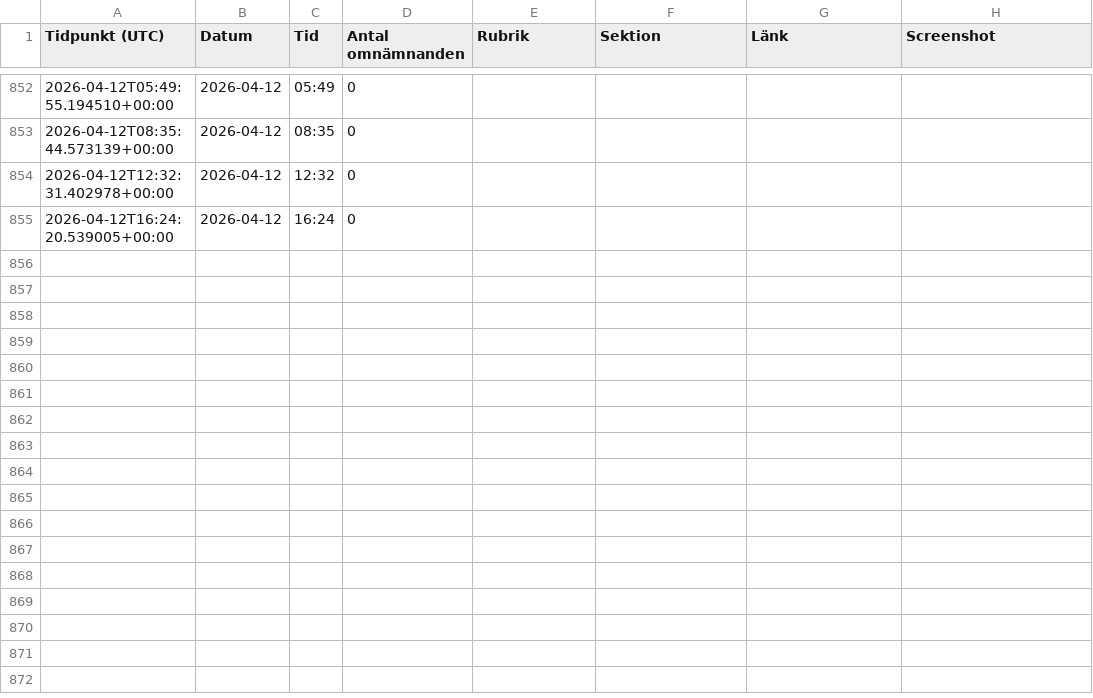
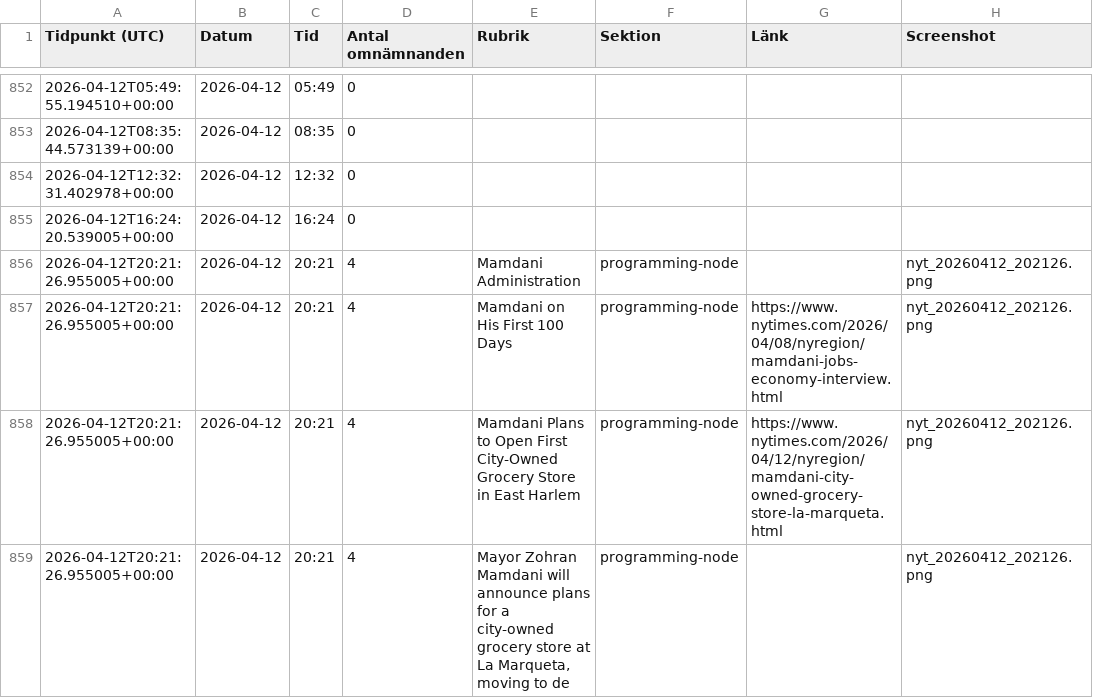
Before and after one commit to rikardlinde/nyt-mamdani-tracker, a CSV file: data/mamdani_mentions.csv, drawn as a sheet; only a part is shown, gaps mark what is left out.

```diff
--- a/data/mamdani_mentions.csv
+++ b/data/mamdani_mentions.csv
@@ -855 +855,5 @@ Tidpunkt (UTC),Datum,Tid,Antal omnämnanden,Rubrik,Sektion,Länk,Screenshot
 2026-04-12T16:24:20.539005+00:00,2026-04-12,16:24,0,,,,
+2026-04-12T20:21:26.955005+00:00,2026-04-12,20:21,4,Mamdani Administration,programming-node,,nyt_20260412_202126.png
+2026-04-12T20:21:26.955005+00:00,2026-04-12,20:21,4,Mamdani on His First 100 Days,programming-node,https://www.nytimes.com/2026/04/08/nyregion/mamdani-jobs-economy-interview.html,nyt_20260412_202126.png
+2026-04-12T20:21:26.955005+00:00,2026-04-12,20:21,4,Mamdani Plans to Open First City-Owned Grocery Store in East Harlem,programming-node,https://www.nytimes.com/2026/04/12/nyregion/mamdani-city-owned-grocery-store-la-marqueta.html,nyt_20260412_202126.png
+2026-04-12T20:21:26.955005+00:00,2026-04-12,20:21,4,"Mayor Zohran Mamdani will announce plans for a city-owned grocery store at La Marqueta, moving to de",programming-node,,nyt_20260412_202126.png
```
Also changed, not shown: 2 other files.
